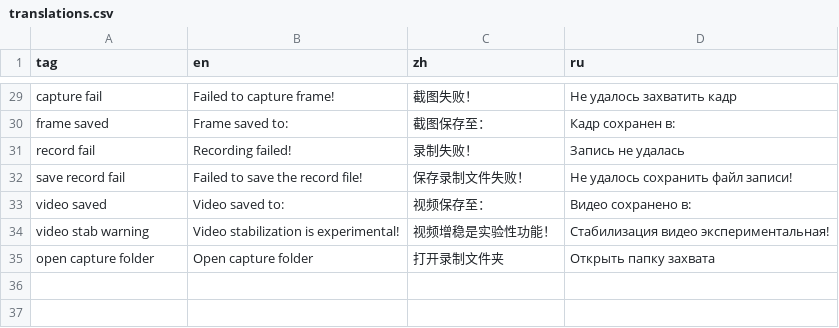
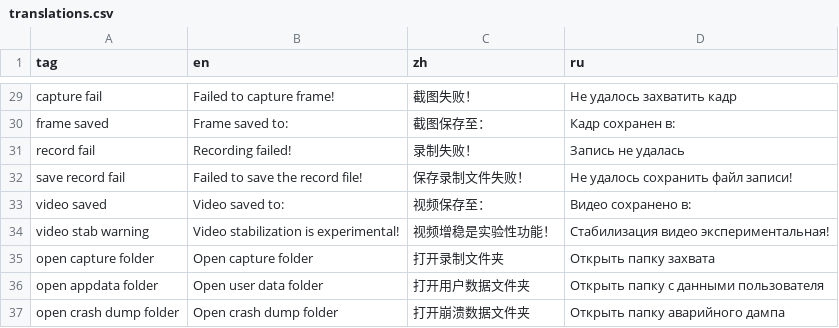
Before and after one commit to goredhawk/aviateur, a CSV file: assets/translations.csv, drawn as a sheet; only a part is shown, gaps mark what is left out; the diff names each change by its address in the sheet, - before the commit and + after, or states it on an @@ line.

Commit message:
Add some folder buttons

```diff
--- a/assets/translations.csv
+++ b/assets/translations.csv
+row 36: open appdata folder | Open user data folder | 打开用户数据文件夹 | Открыть папку с данными пользователя
+row 37: open crash dump folder | Open crash dump folder | 打开崩溃数据文件夹 | Открыть папку аварийного дампа
```
Also changed, not shown: 2 other files.
